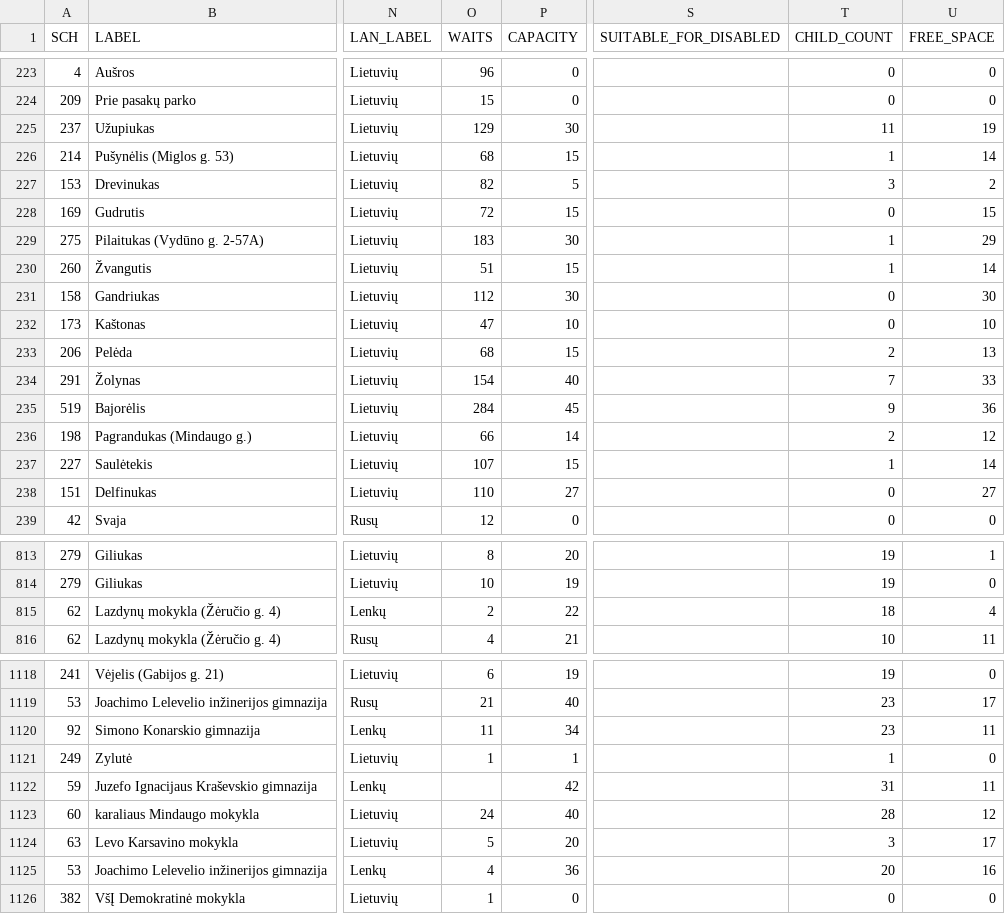
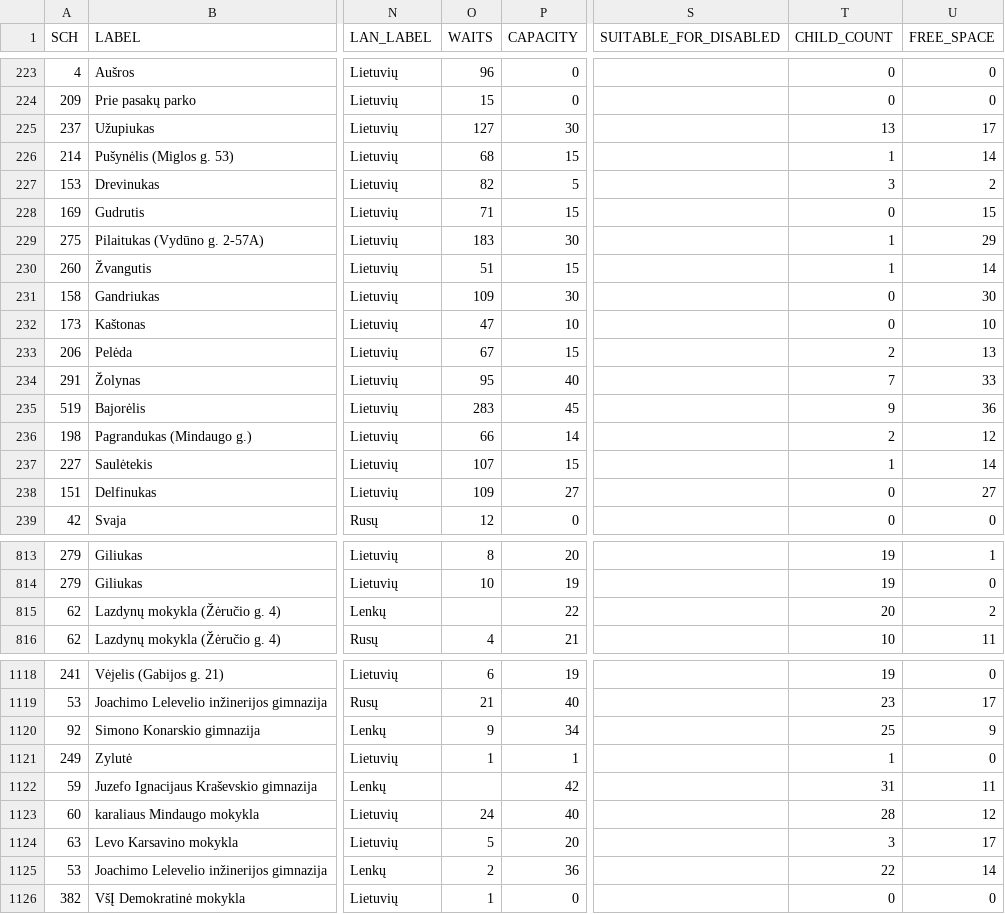
Before and after one commit to vilnius/darzeliai, a CSV file: data/darzeliai_grupes.csv, drawn as a sheet; only a part is shown, gaps mark what is left out; the diff covers the shown part only; the diff names each change by its address in the sheet, - before the commit and + after, or states it on an @@ line.

```diff
--- a/data/darzeliai_grupes.csv
+++ b/data/darzeliai_grupes.csv
-O225 (WAITS): 129
+O225 (WAITS): 127
-T225 (CHILD_COUNT): 11
+T225 (CHILD_COUNT): 13
-U225 (FREE_SPACE): 19
+U225 (FREE_SPACE): 17
-O228 (WAITS): 72
+O228 (WAITS): 71
-O231 (WAITS): 112
+O231 (WAITS): 109
-O233 (WAITS): 68
+O233 (WAITS): 67
-O234 (WAITS): 154
+O234 (WAITS): 95
-O235 (WAITS): 284
+O235 (WAITS): 283
-O238 (WAITS): 110
+O238 (WAITS): 109
-O815 (WAITS): 2
+O815 (WAITS): (empty)
-T815 (CHILD_COUNT): 18
+T815 (CHILD_COUNT): 20
-U815 (FREE_SPACE): 4
+U815 (FREE_SPACE): 2
-O1120 (WAITS): 11
+O1120 (WAITS): 9
-T1120 (CHILD_COUNT): 23
+T1120 (CHILD_COUNT): 25
-U1120 (FREE_SPACE): 11
+U1120 (FREE_SPACE): 9
-O1125 (WAITS): 4
+O1125 (WAITS): 2
-T1125 (CHILD_COUNT): 20
+T1125 (CHILD_COUNT): 22
-U1125 (FREE_SPACE): 16
+U1125 (FREE_SPACE): 14
```
Also changed, not shown: 99 edited cells elsewhere in this file.
